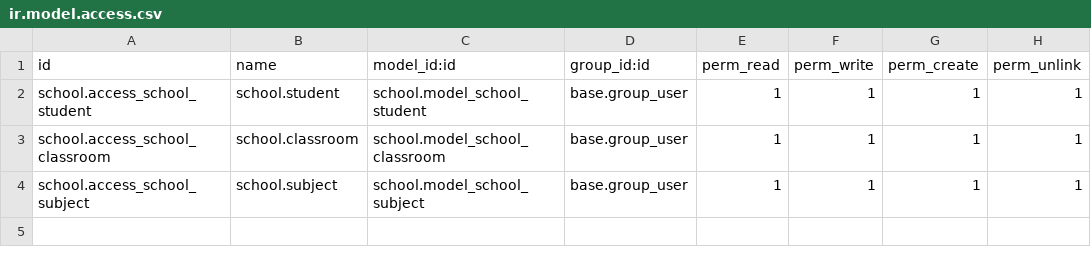
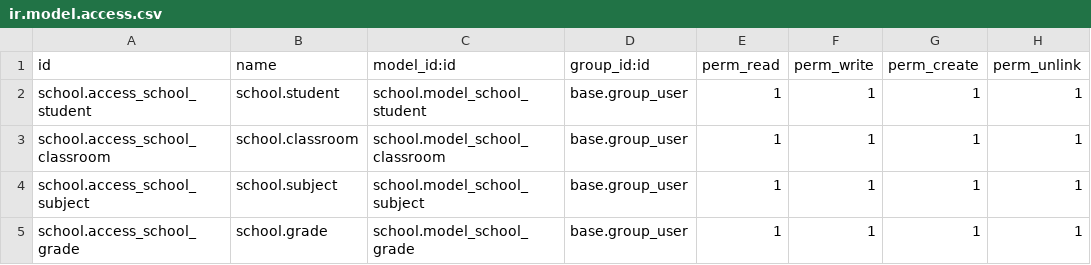
Before and after one commit to masudnaeeni/school, a CSV file: security/ir.model.access.csv, drawn as a sheet; the diff names each change by its address in the sheet, - before the commit and + after, or states it on an @@ line.

Commit message:
One2Many model init

```diff
--- a/security/ir.model.access.csv
+++ b/security/ir.model.access.csv
+row 5: school.access_school_grade | school.grade | school.model_school_grade | base.group_user | 1 | 1 | 1 | 1
```
Also changed, not shown: 7 other files.
